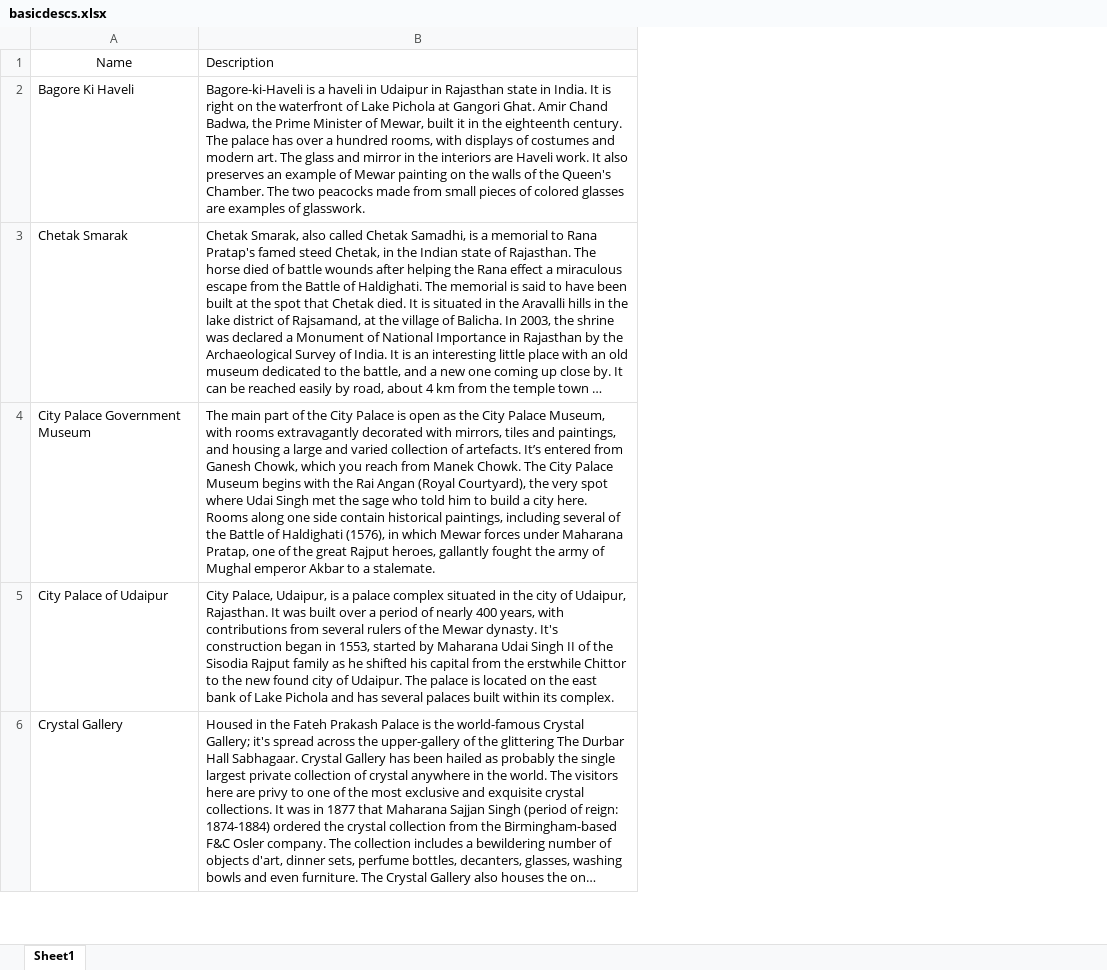
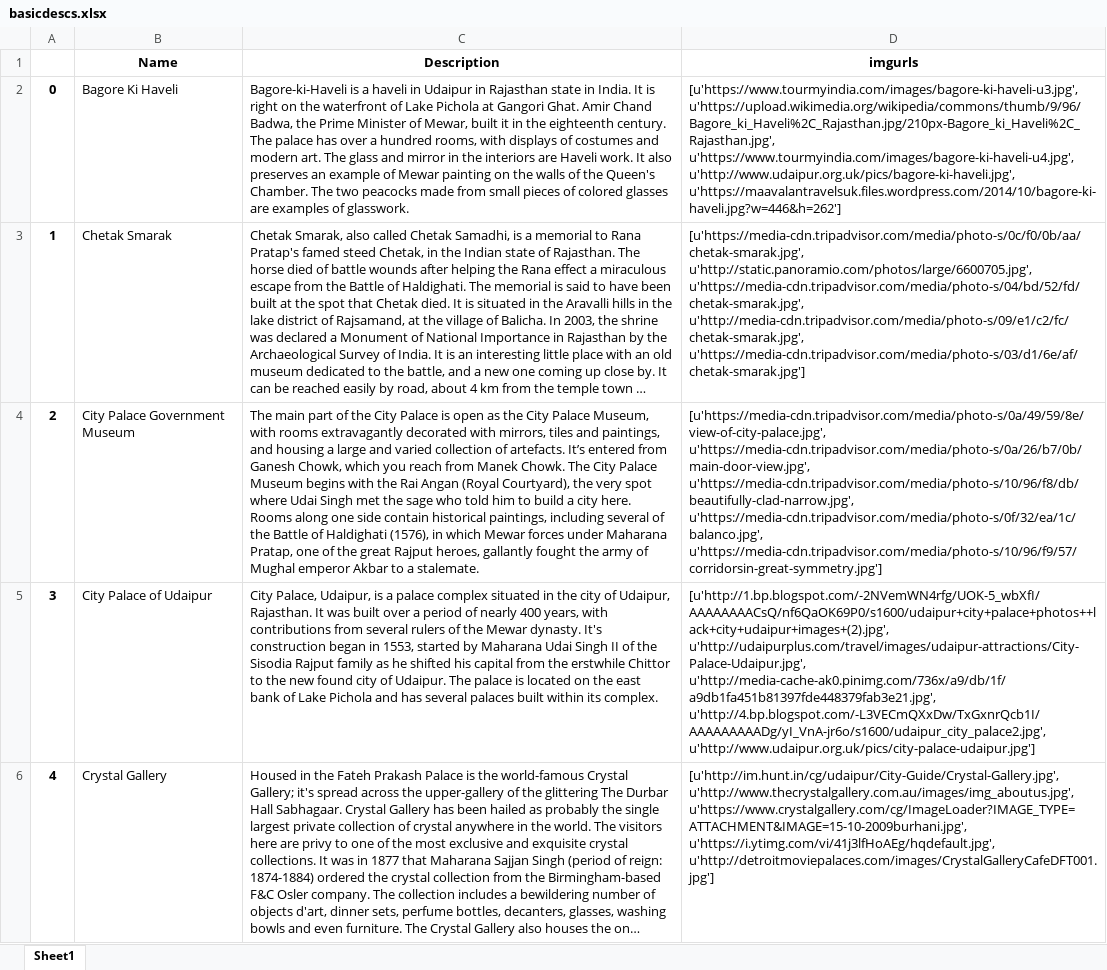
Before and after one commit to py-ranoid/Trippy, an Excel workbook: TrippyMain/Warehouse/basicdescs.xlsx, sheet Sheet1, drawn as a sheet; only a part is shown; long unchanged cells end in …; values as stored, in another font and other column widths than the file's, no borders; addresses are those after the commit; the diff names each change by its address in the sheet, - before the commit and + after, or states it on an @@ line.

```diff
--- a/TrippyMain/Warehouse/basicdescs.xlsx (sheet Sheet1)
+++ b/TrippyMain/Warehouse/basicdescs.xlsx (sheet Sheet1)
+column A, rows 2-6: 0 | 1 | 2 | 3 | 4
+column D (imgurls), rows 2-6: [u'https://www.tourmyindia.com/images/bagore-ki-haveli-u3.jpg', u'https://upload.wikimedia.org/wikipedia/commons/thumb/9/96/Bagore_ki_Haveli%2C_Rajasthan.jpg/210px-Bagore_ki_Haveli%2C_Rajasthan.jpg', u'https://www.tourmyindia.com/images/bagore-ki-haveli-u4.jpg', u'http://www.udaipur.org.uk/pics/bagore-ki-haveli.jpg', u'https://maavalantravelsuk.files.wordpress.com/2014/10/bagore-ki-haveli.jpg?w=446&h=262'] | [u'https://media-cdn.tripadvisor.com/media/photo-s/0c/f0/0b/aa/chetak-smarak.jpg', u'http://static.panoramio.com/photos/large/6600705.jpg', u'https://media-cdn.tripadvisor.com/media/photo-s/04/bd/52/fd/chetak-smarak.jpg', u'http://media-cdn.tripadvisor.com/media/photo-s/09/e1/c2/fc/chetak-smarak.jpg', u'https://media-cdn.tripadvisor.com/media/photo-s/03/d1/6e/af/chetak-smarak.jpg'] | [u'https://media-cdn.tripadvisor.com/media/photo-s/0a/49/59/8e/view-of-city-palace.jpg', u'https://media-cdn.tripadvisor.com/media/photo-s/0a/26/b7/0b/main-door-view.jpg', u'https://media-cdn.tripadvisor.com/media/photo-s/10/96/f8/db/beautifully-clad-narrow.jpg', u'https://media-cdn.tripadvisor.com/media/photo-s/0f/32/ea/1c/balanco.jpg', u'https://media-cdn.tripadvisor.com/media/photo-s/10/96/f9/57/corridorsin-great-symmetry.jpg'] | [u'http://1.bp.blogspot.com/-2NVemWN4rfg/UOK-5_wbXfI/AAAAAAAACsQ/nf6QaOK69P0/s1600/udaipur+city+palace+photos++lack+city+udaipur+images+(2).jpg', u'http://udaipurplus.com/travel/images/udaipur-attractions/City-Palace-Udaipur.jpg', u'http://media-cache-ak0.pinimg.com/736x/a9/db/1f/a9db1fa451b81397fde448379fab3e21.jpg', u'http://4.bp.blogspot.com/-L3VECmQXxDw/TxGxnrQcb1I/AAAAAAAAADg/yI_VnA-jr6o/s1600/udaipur_city_palace2.jpg', u'http://www.udaipur.org.uk/pics/city-palace-udaipur.jpg'] | [u'http://im.hunt.in/cg/udaipur/City-Guide/Crystal-Gallery.jpg', u'http://www.thecrystalgallery.com.au/images/img_aboutus.jpg', u'https://www.crystalgallery.com/cg/ImageLoader?IMAGE_TYPE=ATTACHMENT&IMAGE=15-10-2009burhani.jpg', u'https://i.ytimg.com/vi/41j3lfHoAEg/hqdefault.jpg', u'http://detroitmoviepalaces.com/images/CrystalGalleryCafeDFT001.jpg']
-B1:C1 bold: off
+B1:C1 bold: on
-C1 alignment: left
+C1 alignment: center
```
Also changed, not shown: 3 other files.
